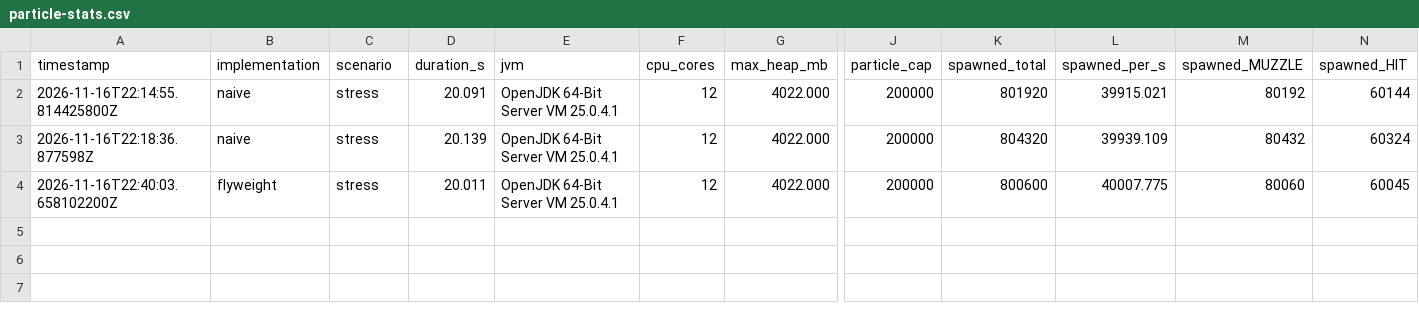
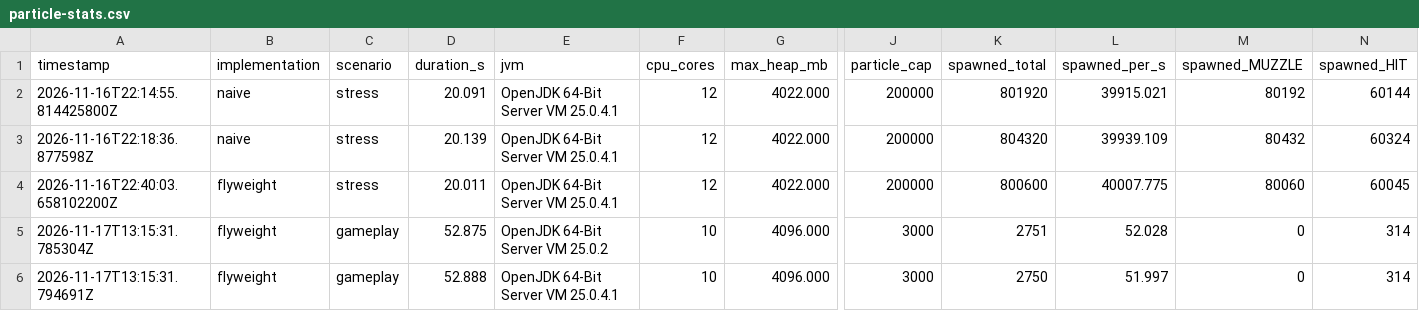
Before and after one commit to Titaliukas/Paskutinis-atsiskaitymas, a CSV file: particle-stats.csv, drawn as a sheet; only a part is shown, gaps mark what is left out; rows hold the shown columns only; the diff names each change by its address in the sheet, - before the commit and + after, or states it on an @@ line.

```diff
--- a/particle-stats.csv
+++ b/particle-stats.csv
+row 5: 2026-11-17T13:15:31.785304Z | flyweight | gameplay | 52.875 | OpenJDK 64-Bit Server VM 25.0.2 | 10 | 4096.000 | 3000 | 2751 | 52.028 | 0 | 314
+row 6: 2026-11-17T13:15:31.794691Z | flyweight | gameplay | 52.888 | OpenJDK 64-Bit Server VM 25.0.4.1 | 10 | 4096.000 | 3000 | 2750 | 51.997 | 0 | 314
```
Also changed, not shown: 4 other files.
